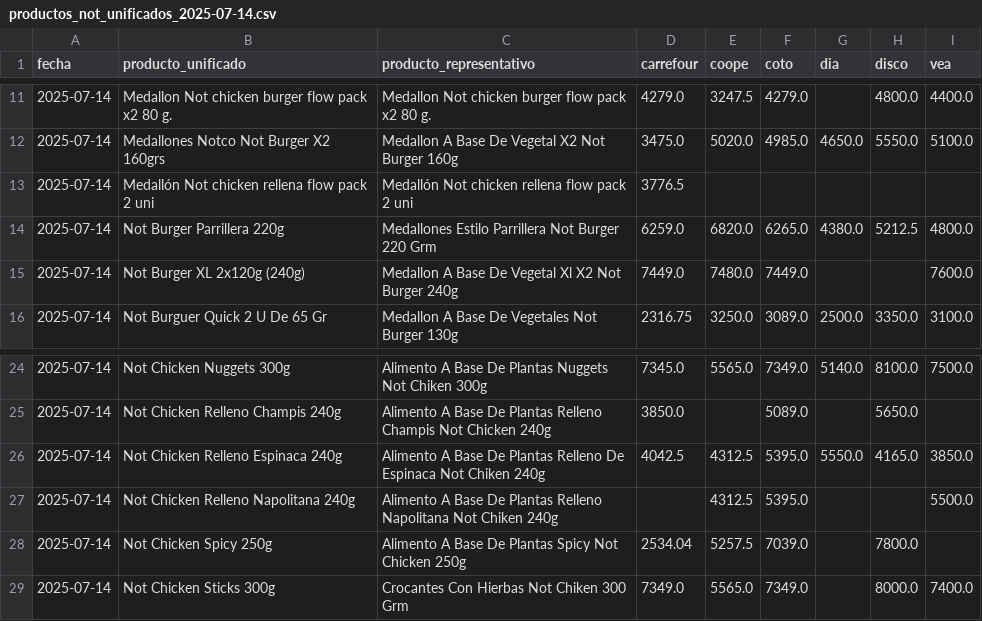
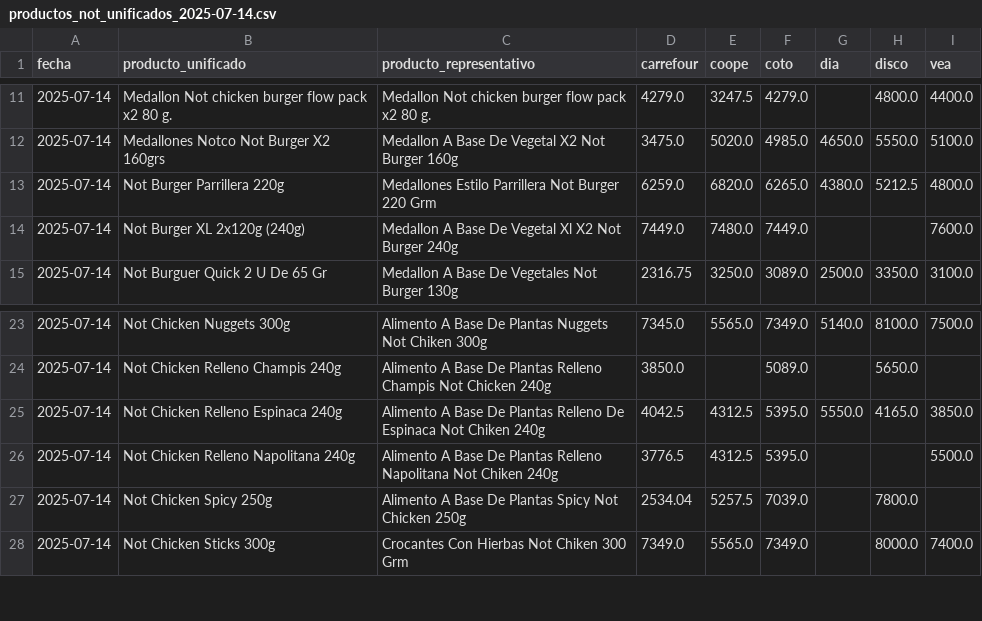
Before and after one commit to ASzklar/price-scraper, a CSV file: Data/Cleaned/productos_not_unificados_2025-07-14.csv, drawn as a sheet; only a part is shown, gaps mark what is left out.

```diff
--- a/Data/Cleaned/productos_not_unificados_2025-07-14.csv
+++ b/Data/Cleaned/productos_not_unificados_2025-07-14.csv
@@ -12,3 +12,2 @@ fecha,producto_unificado,producto_representativo,carrefour,coope,coto,dia,disco,
 2025-07-14,Medallones Notco Not Burger X2 160grs,Medallon A Base De Vegetal X2 Not Burger 160g,3475.0,5020.0,4985.0,4650.0,5550.0,5100.0
-2025-07-14,Medallón Not chicken rellena flow pack 2 uni,Medallón Not chicken rellena flow pack 2 uni,3776.5,,,,,
 2025-07-14,Not Burger Parrillera 220g,Medallones Estilo Parrillera Not Burger 220 Grm,6259.0,6820.0,6265.0,4380.0,5212.5,4800.0
@@ -26,3 +25,3 @@ fecha,producto_unificado,producto_representativo,carrefour,coope,coto,dia,disco,
 2025-07-14,Not Chicken Relleno Espinaca 240g,Alimento A Base De Plantas Relleno De Espinaca Not Chiken 240g,4042.5,4312.5,5395.0,5550.0,4165.0,3850.0
-2025-07-14,Not Chicken Relleno Napolitana 240g,Alimento A Base De Plantas Relleno Napolitana Not Chiken 240g,,4312.5,5395.0,,,5500.0
+2025-07-14,Not Chicken Relleno Napolitana 240g,Alimento A Base De Plantas Relleno Napolitana Not Chiken 240g,3776.5,4312.5,5395.0,,,5500.0
 2025-07-14,Not Chicken Spicy 250g,Alimento A Base De Plantas Spicy Not Chicken 250g,2534.04,5257.5,7039.0,,7800.0,
```
Also changed, not shown: Data/Cleaned/productos_not_unificados_2025-07-13.csv, Data/Cleaned/productos_not_unificados_2025-07-15.csv, 18 other files.
